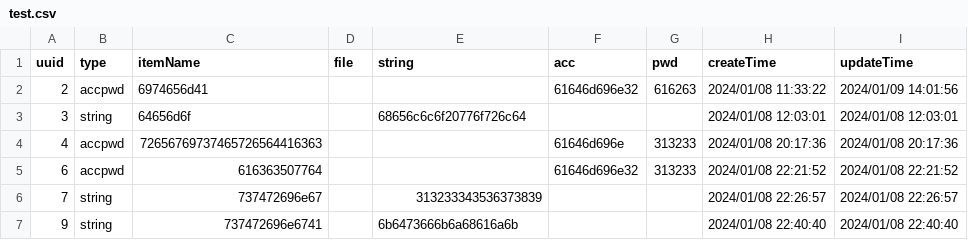
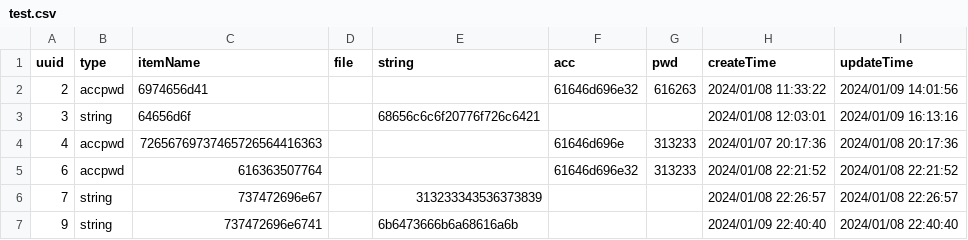
Before and after one commit to yc004/BigHomework, a CSV file: test.csv, drawn as a sheet.

```diff
--- a/test.csv
+++ b/test.csv
@@ -2,6 +2,6 @@ uuid,type,itemName,file,string,acc,pwd,createTime,updateTime
 2,accpwd,6974656d41,,,61646d696e32,616263,2024/01/08 11:33:22,2024/01/09 14:01:56
-3,string,64656d6f,,68656c6c6f20776f726c64,,,2024/01/08 12:03:01,2024/01/08 12:03:01
-4,accpwd,72656769737465726564416363,,,61646d696e,313233,2024/01/08 20:17:36,2024/01/08 20:17:36
+3,string,64656d6f,,68656c6c6f20776f726c6421,,,2024/01/08 12:03:01,2024/01/09 16:13:16
+4,accpwd,72656769737465726564416363,,,61646d696e,313233,2024/01/07 20:17:36,2024/01/08 20:17:36
 6,accpwd,616363507764,,,61646d696e32,313233,2024/01/08 22:21:52,2024/01/08 22:21:52
 7,string,737472696e67,,313233343536373839,,,2024/01/08 22:26:57,2024/01/08 22:26:57
-9,string,737472696e6741,,6b6473666b6a68616a6b,,,2024/01/08 22:40:40,2024/01/08 22:40:40
+9,string,737472696e6741,,6b6473666b6a68616a6b,,,2024/01/09 22:40:40,2024/01/08 22:40:40
```
Also changed, not shown: 3 other files.
